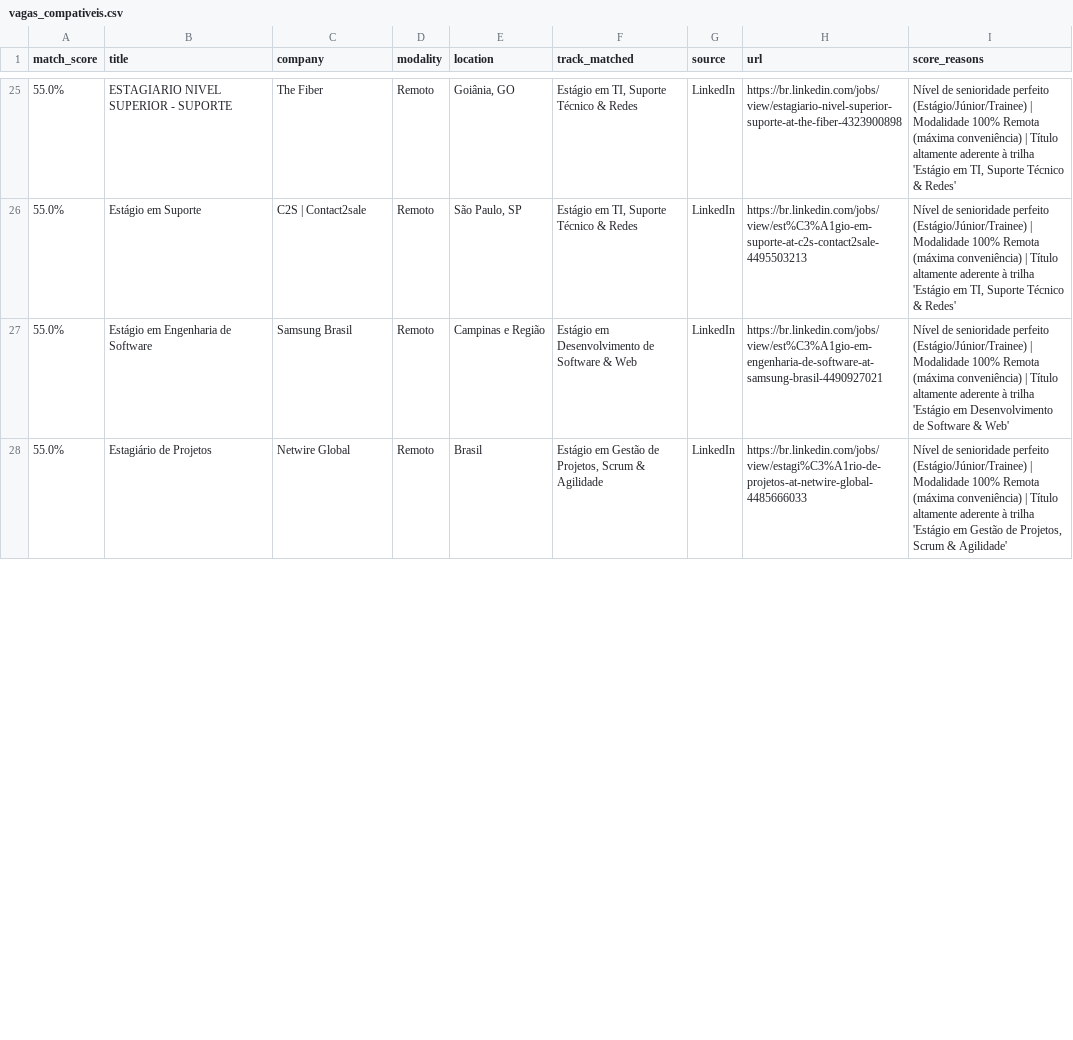
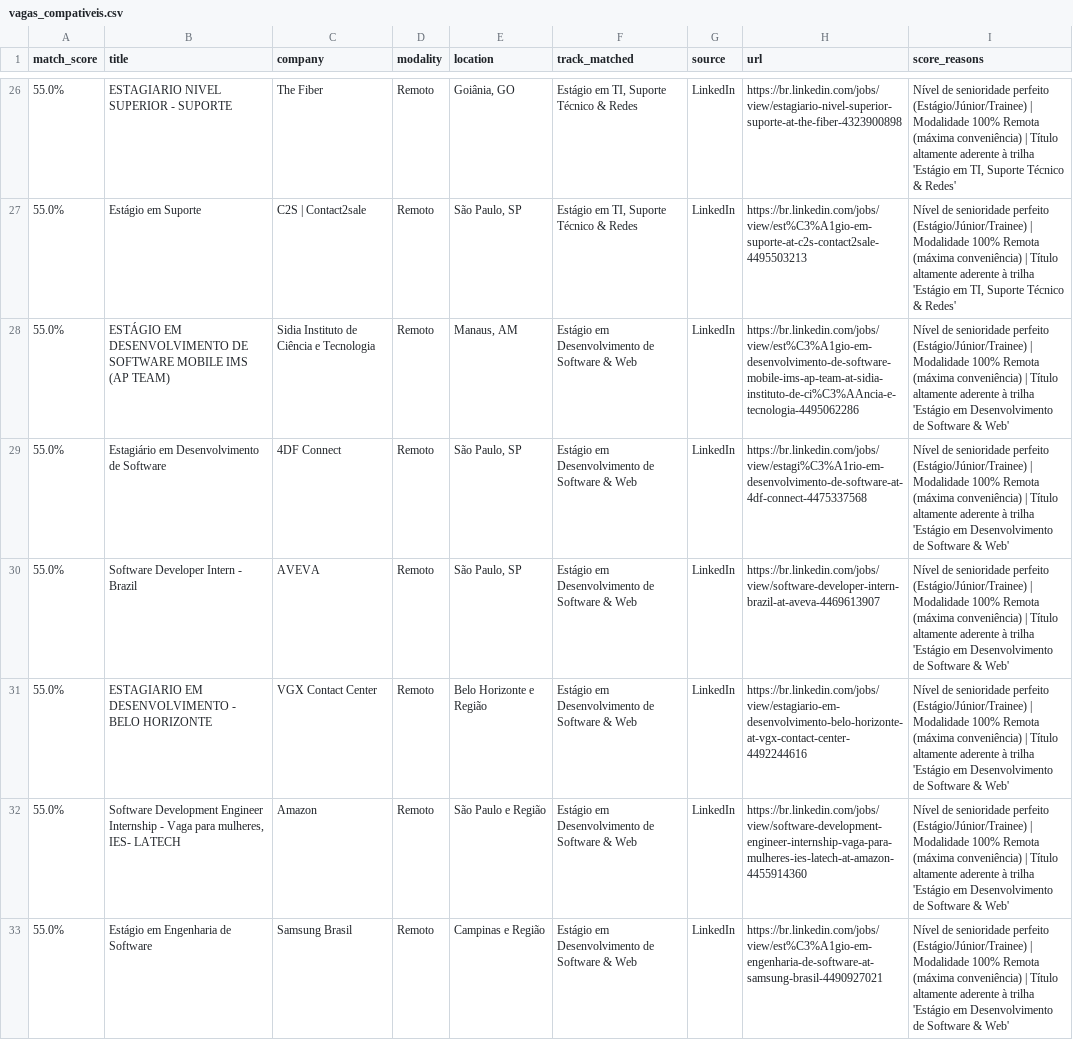
Before and after one commit to Loogan23/LoganJobRadar, a CSV file: output/vagas_compativeis.csv, drawn as a sheet; only a part is shown, gaps mark what is left out; the diff covers the shown part only.

Commit message:
chore: atualizar histórico de vagas [skip ci]

```diff
--- a/output/vagas_compativeis.csv
+++ b/output/vagas_compativeis.csv
@@ -26,3 +27,7 @@
 55.0%,Estágio em Suporte,C2S | Contact2sale,Remoto,"São Paulo, SP","Estágio em TI, Suporte Técnico & Redes",LinkedIn,https://br.linkedin.com/jobs/view/est%C3%A1gio-em-suporte-at-c2s-contact2sale-4495503213,"Nível de senioridade perfeito (Estágio/Júnior/Trainee) | Modalidade 100% Remota (máxima conveniência) | Título altamente aderente à trilha 'Estágio em TI, Suporte Técnico & Redes'"
+55.0%,ESTÁGIO EM DESENVOLVIMENTO DE SOFTWARE MOBILE IMS (AP TEAM),Sidia Instituto de Ciência e Tecnologia,Remoto,"Manaus, AM",Estágio em Desenvolvimento de Software & Web,LinkedIn,https://br.linkedin.com/jobs/view/est%C3%A1gio-em-desenvolvimento-de-software-mobile-ims-ap-team-at-sidia-instituto-de-ci%C3%AAncia-e-tecnologia-4495062286,Nível de senioridade perfeito (Estágio/Júnior/Trainee) | Modalidade 100% Remota (máxima conveniência) | Título altamente aderente à trilha 'Estágio em Desenvolvimento de Software & Web'
+55.0%,Estagiário em Desenvolvimento de Software,4DF Connect,Remoto,"São Paulo, SP",Estágio em Desenvolvimento de Software & Web,LinkedIn,https://br.linkedin.com/jobs/view/estagi%C3%A1rio-em-desenvolvimento-de-software-at-4df-connect-4475337568,Nível de senioridade perfeito (Estágio/Júnior/Trainee) | Modalidade 100% Remota (máxima conveniência) | Título altamente aderente à trilha 'Estágio em Desenvolvimento de Software & Web'
+55.0%,Software Developer Intern - Brazil,AVEVA,Remoto,"São Paulo, SP",Estágio em Desenvolvimento de Software & Web,LinkedIn,https://br.linkedin.com/jobs/view/software-developer-intern-brazil-at-aveva-4469613907,Nível de senioridade perfeito (Estágio/Júnior/Trainee) | Modalidade 100% Remota (máxima conveniência) | Título altamente aderente à trilha 'Estágio em Desenvolvimento de Software & Web'
+55.0%,ESTAGIARIO EM DESENVOLVIMENTO - BELO HORIZONTE,VGX Contact Center,Remoto,Belo Horizonte e Região,Estágio em Desenvolvimento de Software & Web,LinkedIn,https://br.linkedin.com/jobs/view/estagiario-em-desenvolvimento-belo-horizonte-at-vgx-contact-center-4492244616,Nível de senioridade perfeito (Estágio/Júnior/Trainee) | Modalidade 100% Remota (máxima conveniência) | Título altamente aderente à trilha 'Estágio em Desenvolvimento de Software & Web'
+55.0%,"Software Development Engineer Internship - Vaga para mulheres, IES- LATECH",Amazon,Remoto,São Paulo e Região,Estágio em Desenvolvimento de Software & Web,LinkedIn,https://br.linkedin.com/jobs/view/software-development-engineer-internship-vaga-para-mulheres-ies-latech-at-amazon-4455914360,Nível de senioridade perfeito (Estágio/Júnior/Trainee) | Modalidade 100% Remota (máxima conveniência) | Título altamente aderente à trilha 'Estágio em Desenvolvimento de Software & Web'
 55.0%,Estágio em Engenharia de Software,Samsung Brasil,Remoto,Campinas e Região,Estágio em Desenvolvimento de Software & Web,LinkedIn,https://br.linkedin.com/jobs/view/est%C3%A1gio-em-engenharia-de-software-at-samsung-brasil-4490927021,Nível de senioridade perfeito (Estágio/Júnior/Trainee) | Modalidade 100% Remota (máxima conveniência) | Título altamente aderente à trilha 'Estágio em Desenvolvimento de Software & Web'
-55.0%,Estagiário de Projetos,Netwire Global,Remoto,Brasil,"Estágio em Gestão de Projetos, Scrum & Agilidade",LinkedIn,https://br.linkedin.com/jobs/view/estagi%C3%A1rio-de-projetos-at-netwire-global-4485666033,"Nível de senioridade perfeito (Estágio/Júnior/Trainee) | Modalidade 100% Remota (máxima conveniência) | Título altamente aderente à trilha 'Estágio em Gestão de Projetos, Scrum & Agilidade'"
```
Also changed, not shown: 2 added rows, 3 removed rows, 2 moved rows and 15 edited cells elsewhere in this file, 1 other file.
